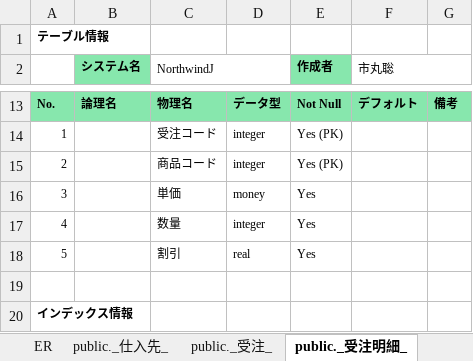
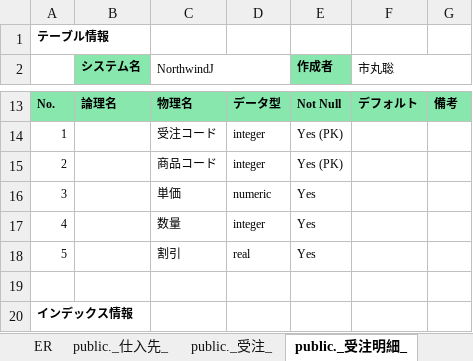
Before and after one commit to fcircle-biz/NorthwindJ-postgres, an Excel workbook: doc/NorthwindJテーブル定義書.xlsx, sheet public._受注明細_, drawn as a sheet; only a part is shown, gaps mark what is left out; values as stored, in another font and other column widths than the file's, no borders; the diff names each change by its address in the sheet, - before the commit and + after, or states it on an @@ line.

```diff
--- a/doc/NorthwindJテーブル定義書.xlsx (sheet public._受注明細_)
+++ b/doc/NorthwindJテーブル定義書.xlsx (sheet public._受注明細_)
-D16: money
+D16: numeric
```
Also changed, not shown: sheet public._商品_, sheet public._受注_, 1 other file.
